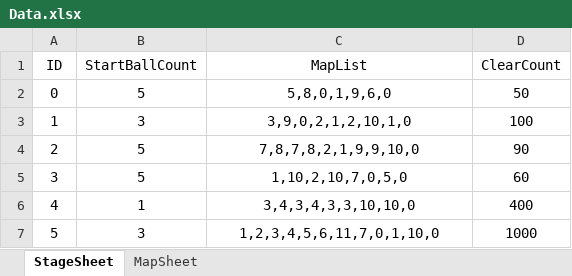
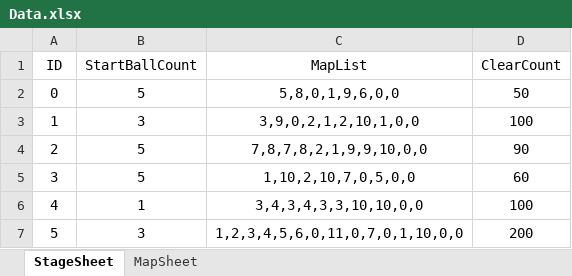
Before and after one commit to bbno1105/HW_ChangeAndDrop, an Excel workbook: ChangeAndDrop/Assets/Sheet/Data.xlsx, sheet StageSheet, drawn as a sheet; values as stored, in another font and other column widths than the file's, no borders; the diff names each change by its address in the sheet, - before the commit and + after, or states it on an @@ line.

```diff
--- a/ChangeAndDrop/Assets/Sheet/Data.xlsx (sheet StageSheet)
+++ b/ChangeAndDrop/Assets/Sheet/Data.xlsx (sheet StageSheet)
-C2 (MapList): 5,8,0,1,9,6,0
+C2 (MapList): 5,8,0,1,9,6,0,0
-C3 (MapList): 3,9,0,2,1,2,10,1,0
+C3 (MapList): 3,9,0,2,1,2,10,1,0,0
-C4 (MapList): 7,8,7,8,2,1,9,9,10,0
+C4 (MapList): 7,8,7,8,2,1,9,9,10,0,0
-C5 (MapList): 1,10,2,10,7,0,5,0
+C5 (MapList): 1,10,2,10,7,0,5,0,0
-C6 (MapList): 3,4,3,4,3,3,10,10,0
+C6 (MapList): 3,4,3,4,3,3,10,10,0,0
-D6 (ClearCount): 400
+D6 (ClearCount): 100
-C7 (MapList): 1,2,3,4,5,6,11,7,0,1,10,0
+C7 (MapList): 1,2,3,4,5,6,0,11,0,7,0,1,10,0,0
-D7 (ClearCount): 1000
+D7 (ClearCount): 200
```
Also changed, not shown: sheet MapSheet, 34 other files.
